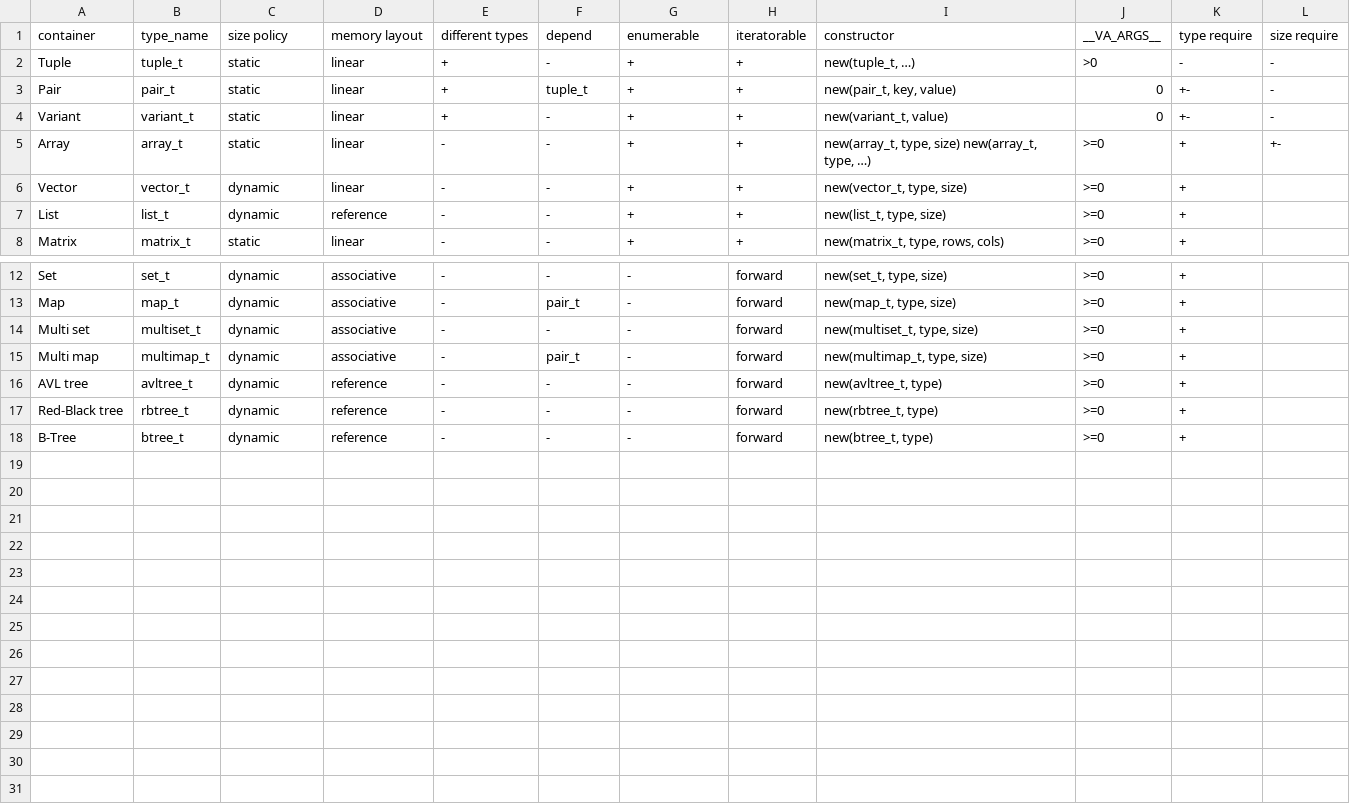
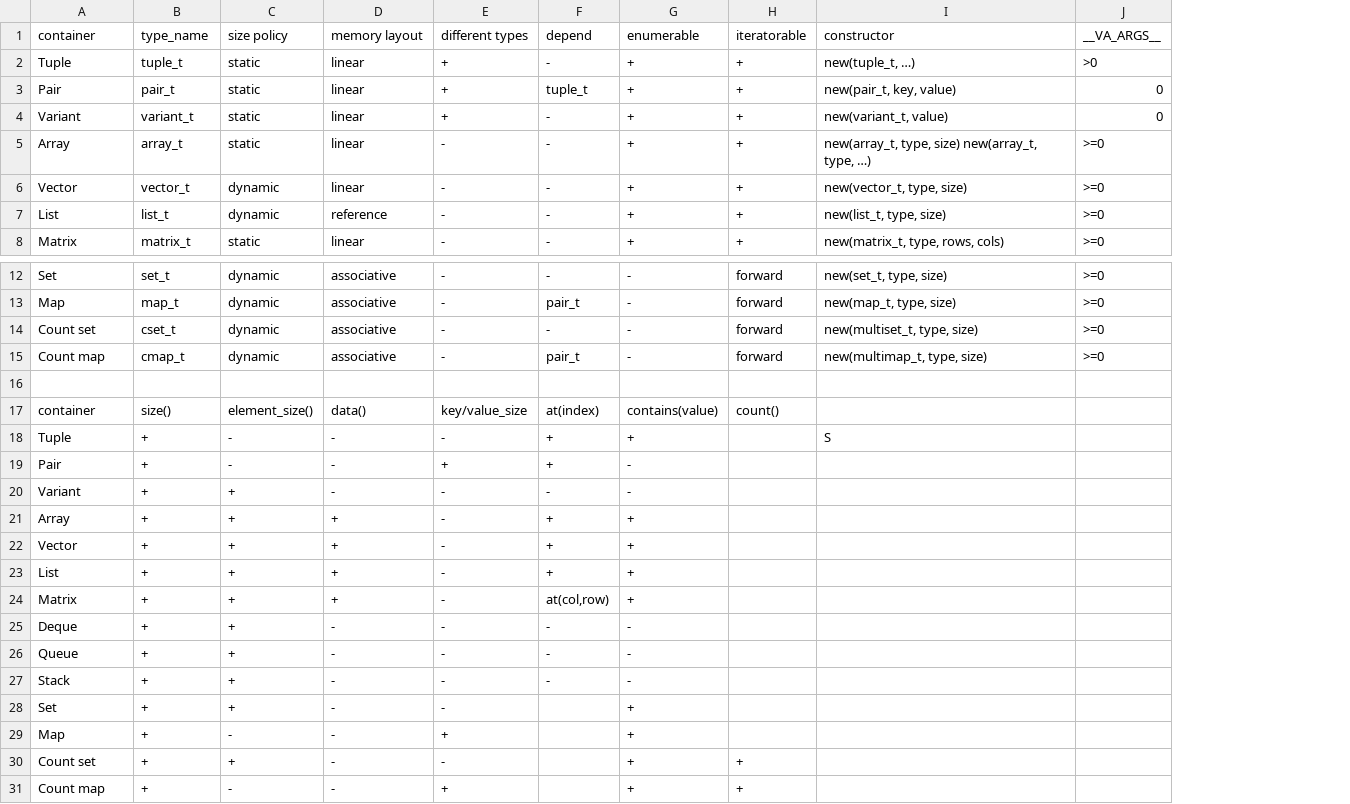
Before and after one commit to Young-Sideways/YSLibs, a CSV file: .template/collections.csv, drawn as a sheet; only a part is shown, gaps mark what is left out; removed rows and columns are numbered as before the commit, all else as after; the diff names each change by its address in the sheet, - before the commit and + after, or states it on an @@ line.

```diff
--- a/.template/collections.csv
+++ b/.template/collections.csv
-column K (type require), rows 2-8: - | +- | +- | + | + | + | +; rows 12-16: all +
-column L (size require), rows 2-5: - | - | - | +-
-A14 (container): Multi set
+A14 (container): Count set
-B14 (type_name): multiset_t
+B14 (type_name): cset_t
-A15 (container): Multi map
+A15 (container): Count map
-B15 (type_name): multimap_t
+B15 (type_name): cmap_t
-row 16: AVL tree | avltree_t | dynamic | reference | - | - | - | forward | new(avltree_t, type) | >=0 | +
+row 16: (empty)
-row 17: Red-Black tree | rbtree_t | dynamic | reference | - | - | - | forward | new(rbtree_t, type) | >=0 | +
-row 18: B-Tree | btree_t | dynamic | reference | - | - | - | forward | new(btree_t, type) | >=0 | +
+row 17: container | size() | element_size() | data() | key/value_size | at(index) | contains(value) | count()
+row 18: Tuple | + | - | - | - | + | + |  | S
+row 19: Pair | + | - | - | + | + | -
+row 20: Variant | + | + | - | - | - | -
+row 21: Array | + | + | + | - | + | +
+row 22: Vector | + | + | + | - | + | +
+row 23: List | + | + | + | - | + | +
+row 24: Matrix | + | + | + | - | at(col,row) | +
+row 25: Deque | + | + | - | - | - | -
+row 26: Queue | + | + | - | - | - | -
+row 27: Stack | + | + | - | - | - | -
+row 28: Set | + | + | - | - |  | +
+row 29: Map | + | - | - | + |  | +
+row 30: Count set | + | + | - | - |  | + | +
+row 31: Count map | + | - | - | + |  | + | +
```
Also changed, not shown: 15 other files.
